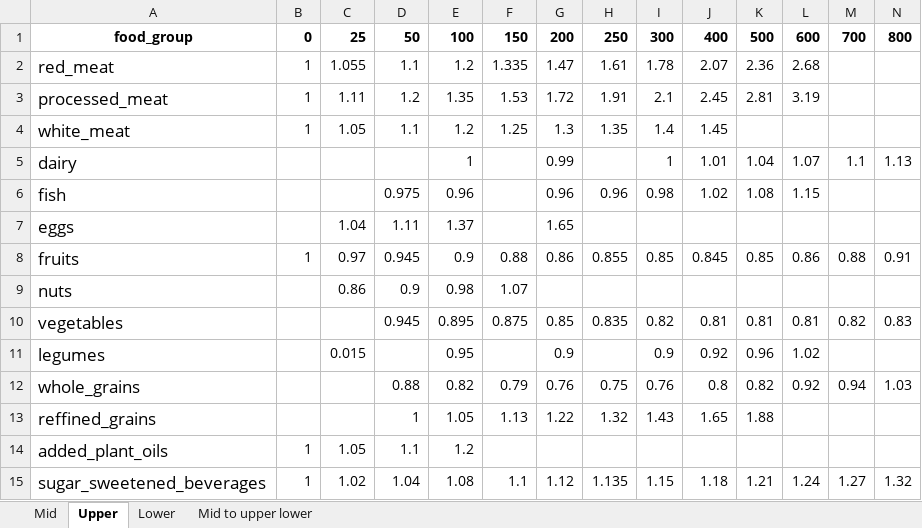
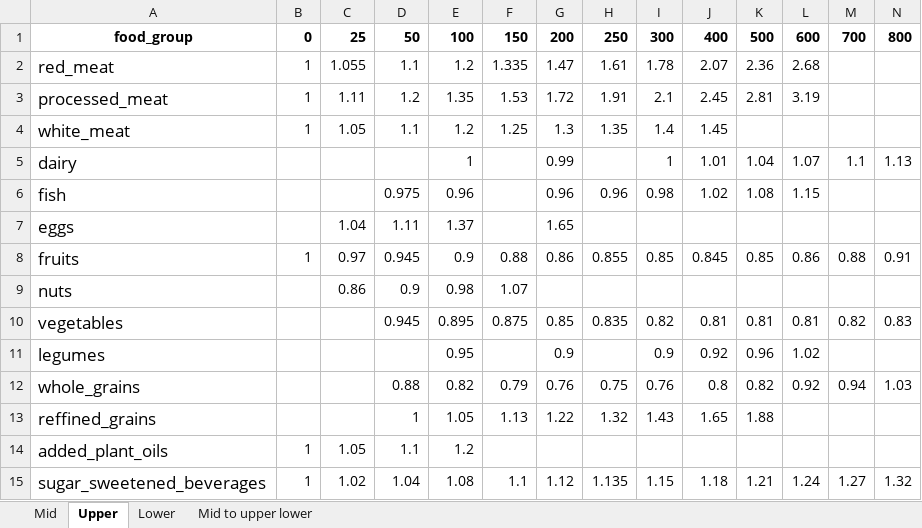
Before and after one commit to Inesmsrl/DOUGLAS, an Excel workbook: data/RR_table_quanti.xlsx, sheet Upper, drawn as a sheet; values as stored, in another font and other column widths than the file's, no borders; the diff names each change by its address in the sheet, - before the commit and + after, or states it on an @@ line.

Commit message:
Correction of a legumes RR value in upper UI

```diff
--- a/data/RR_table_quanti.xlsx (sheet Upper)
+++ b/data/RR_table_quanti.xlsx (sheet Upper)
-C11: 0.015
+C11: (empty)
```
